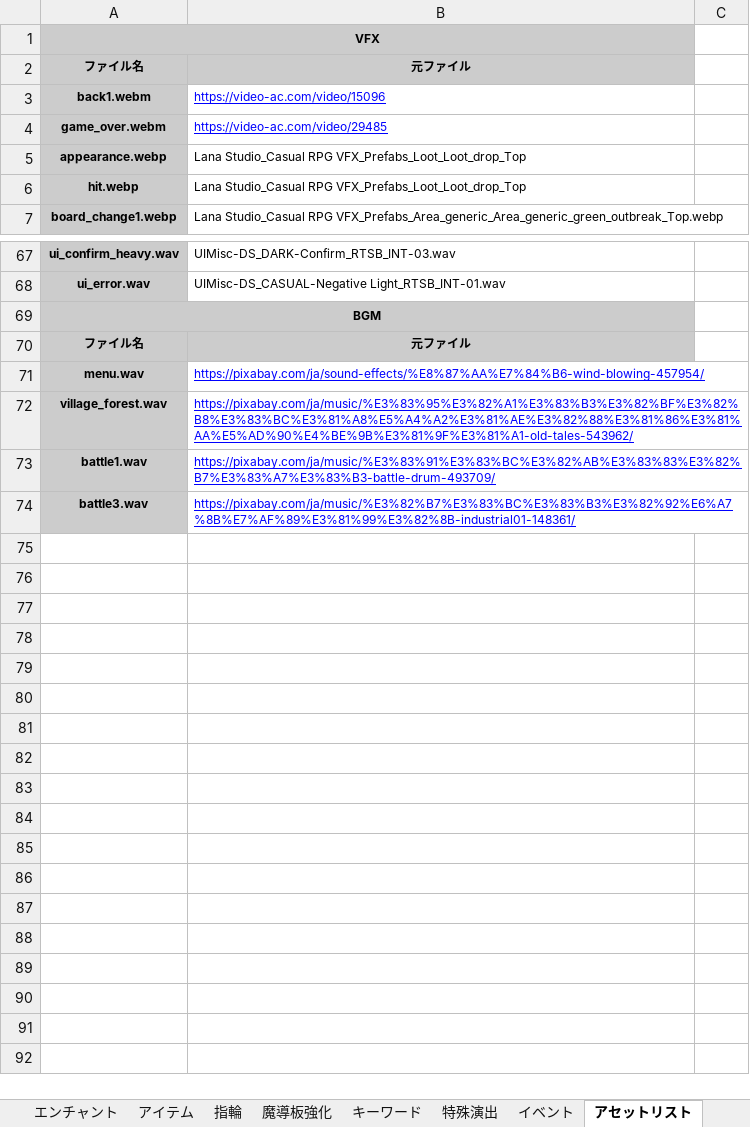
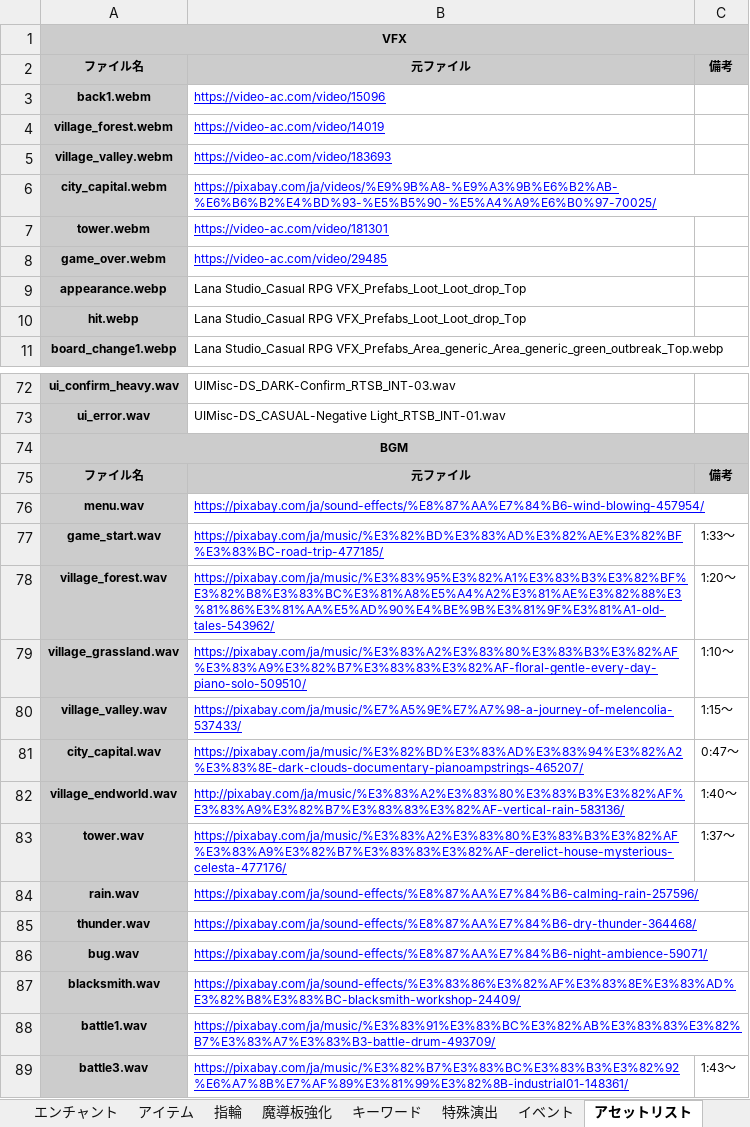
Before and after one commit to Yuki-fa/Vesselbound, an Excel workbook: prototype/Vesselbound_data.xlsx, sheet アセットリスト, drawn as a sheet; only a part is shown, gaps mark what is left out; values as stored, in another font and other column widths than the file's, no borders; charts and pictures not drawn; removed rows and columns are numbered as before the commit, all else as after; the diff covers the shown part only; the diff names each change by its address in the sheet, - before the commit and + after, or states it on an @@ line.

```diff
--- a/prototype/Vesselbound_data.xlsx (sheet アセットリスト)
+++ b/prototype/Vesselbound_data.xlsx (sheet アセットリスト)
-A1:B1 merged
+A1:C1 merged
-C2: (empty)
+C2: 備考
-C2 fill: none
+C2 fill: #CCCCCC
+row 4: village_forest.webm | https://video-ac.com/video/14019
+row 5: village_valley.webm | https://video-ac.com/video/183693
+row 6: city_capital.webm | https://pixabay.com/ja/videos/%E9%9B%A8-%E9%A3%9B%E6%B2%AB-%E6%B6%B2%E4%BD%93-%E5%B5%90-%E5%A4%A9%E6%B0%97-70025/
+row 7: tower.webm | https://video-ac.com/video/181301
-A69:B69 merged
+A74:C74 merged
-C75: (empty)
+C75: 備考
-C75 fill: none
+C75 fill: #CCCCCC
+row 77: game_start.wav | https://pixabay.com/ja/music/%E3%82%BD%E3%83%AD%E3%82%AE%E3%82%BF%E3%83%BC-road-trip-477185/ | 1:33〜
-C78: (empty)
+C78: 1:20〜
+row 79: village_grassland.wav | https://pixabay.com/ja/music/%E3%83%A2%E3%83%80%E3%83%B3%E3%82%AF%E3%83%A9%E3%82%B7%E3%83%83%E3%82%AF-floral-gentle-every-day-piano-solo-509510/ | 1:10〜
+row 80: village_valley.wav | https://pixabay.com/ja/music/%E7%A5%9E%E7%A7%98-a-journey-of-melencolia-537433/ | 1:15〜
+row 81: city_capital.wav | https://pixabay.com/ja/music/%E3%82%BD%E3%83%AD%E3%83%94%E3%82%A2%E3%83%8E-dark-clouds-documentary-pianoampstrings-465207/ | 0:47〜
+row 82: village_endworld.wav | http://pixabay.com/ja/music/%E3%83%A2%E3%83%80%E3%83%B3%E3%82%AF%E3%83%A9%E3%82%B7%E3%83%83%E3%82%AF-vertical-rain-583136/ | 1:40〜
+row 83: tower.wav | https://pixabay.com/ja/music/%E3%83%A2%E3%83%80%E3%83%B3%E3%82%AF%E3%83%A9%E3%82%B7%E3%83%83%E3%82%AF-derelict-house-mysterious-celesta-477176/ | 1:37〜
+row 84: rain.wav | https://pixabay.com/ja/sound-effects/%E8%87%AA%E7%84%B6-calming-rain-257596/
+row 85: thunder.wav | https://pixabay.com/ja/sound-effects/%E8%87%AA%E7%84%B6-dry-thunder-364468/
+row 86: bug.wav | https://pixabay.com/ja/sound-effects/%E8%87%AA%E7%84%B6-night-ambience-59071/
+row 87: blacksmith.wav | https://pixabay.com/ja/sound-effects/%E3%83%86%E3%82%AF%E3%83%8E%E3%83%AD%E3%82%B8%E3%83%BC-blacksmith-workshop-24409/
-C89: (empty)
+C89: 1:43〜
```
Also changed, not shown: 1 added row, 2 edited cells, cell formats and merged cells elsewhere in this sheet, sheet テキストメッセージ, sheet 敵, 41 other files.
